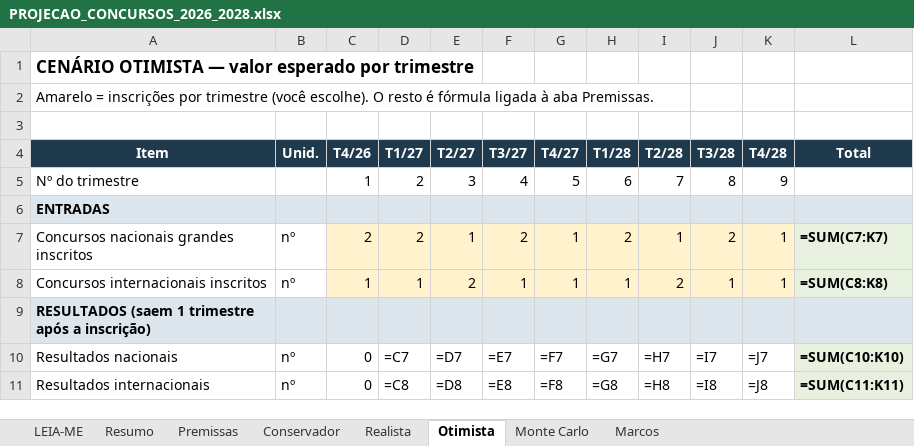
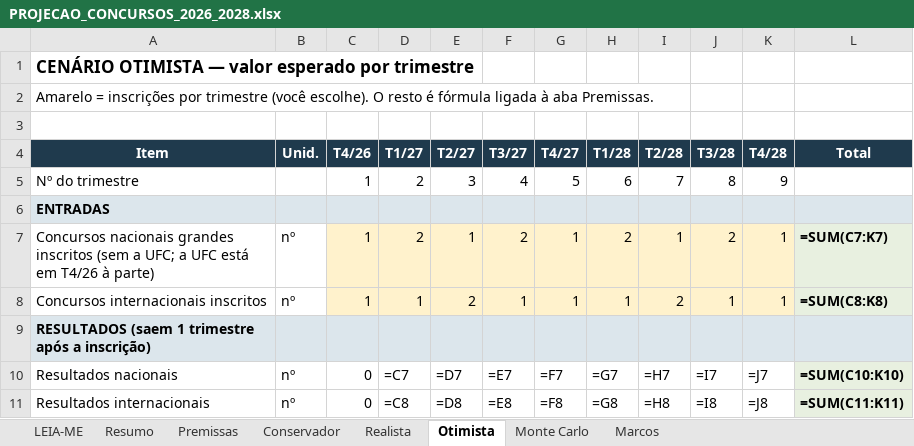
Before and after one commit to erickvilhena04-sudo/djan-arquiteto, an Excel workbook: concursos/PROJECAO_CONCURSOS_2026_2028.xlsx, sheet Otimista, drawn as a sheet; only a part is shown; values as stored, in another font and other column widths than the file's, no borders; formulas without a stored value are shown as written; the diff covers the shown part only; the diff names each change by its address in the sheet, - before the commit and + after, or states it on an @@ line.

```diff
--- a/concursos/PROJECAO_CONCURSOS_2026_2028.xlsx (sheet Otimista)
+++ b/concursos/PROJECAO_CONCURSOS_2026_2028.xlsx (sheet Otimista)
-A7 (Item): …grandes inscritos
+A7 (Item): …grandes inscritos (sem a UFC; a UFC está em T4/26 à parte)
-C7 (T4/26): 2
+C7 (T4/26): 1
```
Also changed, not shown: 4 added rows and 109 edited cells elsewhere in this sheet, sheet Realista, sheet Conservador, sheet Monte Carlo, sheet Premissas, sheet Resumo, sheet LEIA-ME.
